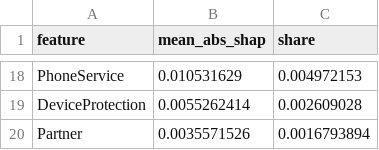
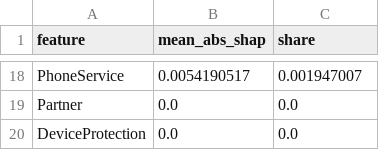
Before and after one commit to ChakshitGaur/customer-churn-prediction, a CSV file: reports/metrics/shap_importance.csv, drawn as a sheet; only a part is shown, gaps mark what is left out; removed rows and columns are numbered as before the commit, all else as after; the diff covers the shown part only; the diff names each change by its address in the sheet, - before the commit and + after, or states it on an @@ line.

```diff
--- a/reports/metrics/shap_importance.csv
+++ b/reports/metrics/shap_importance.csv
-B18 (mean_abs_shap): 0.010531629
+B18 (mean_abs_shap): 0.0054190517
-C18 (share): 0.004972153
+C18 (share): 0.001947007
-row 19: DeviceProtection | 0.0055262414 | 0.002609028
-B19 (mean_abs_shap): 0.0035571526
+B19 (mean_abs_shap): 0.0
-C19 (share): 0.0016793894
+C19 (share): 0.0
+row 20: DeviceProtection | 0.0 | 0.0
```
Also changed, not shown: 4 added rows, 4 removed rows and 24 edited cells elsewhere in this file, reports/metrics/cv_results.csv, reports/metrics/gain_table.csv, 34 other files.
